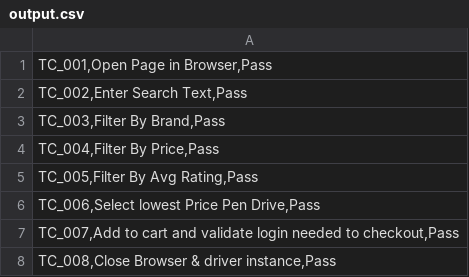
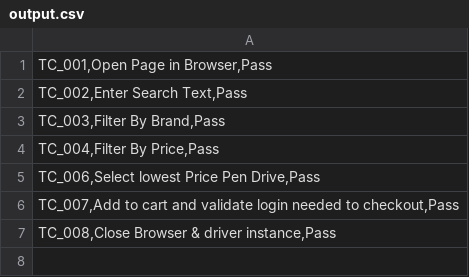
Before and after one commit to amritkrishan/Amazon, a CSV file: output.csv, drawn as a sheet.

```diff
--- a/output.csv
+++ b/output.csv
@@ -4,3 +4,2 @@
 "TC_004,Filter By Price,Pass"
-"TC_005,Filter By Avg Rating,Pass"
 "TC_006,Select lowest Price Pen Drive,Pass"
```
Also changed, not shown: 2 other files.
